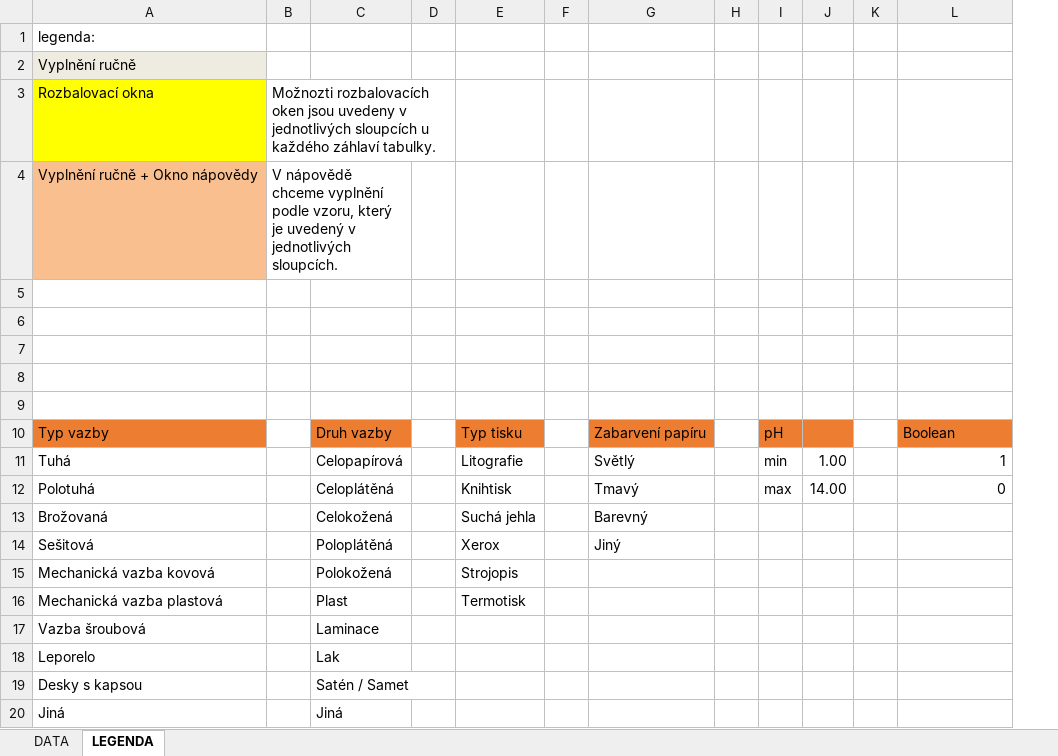
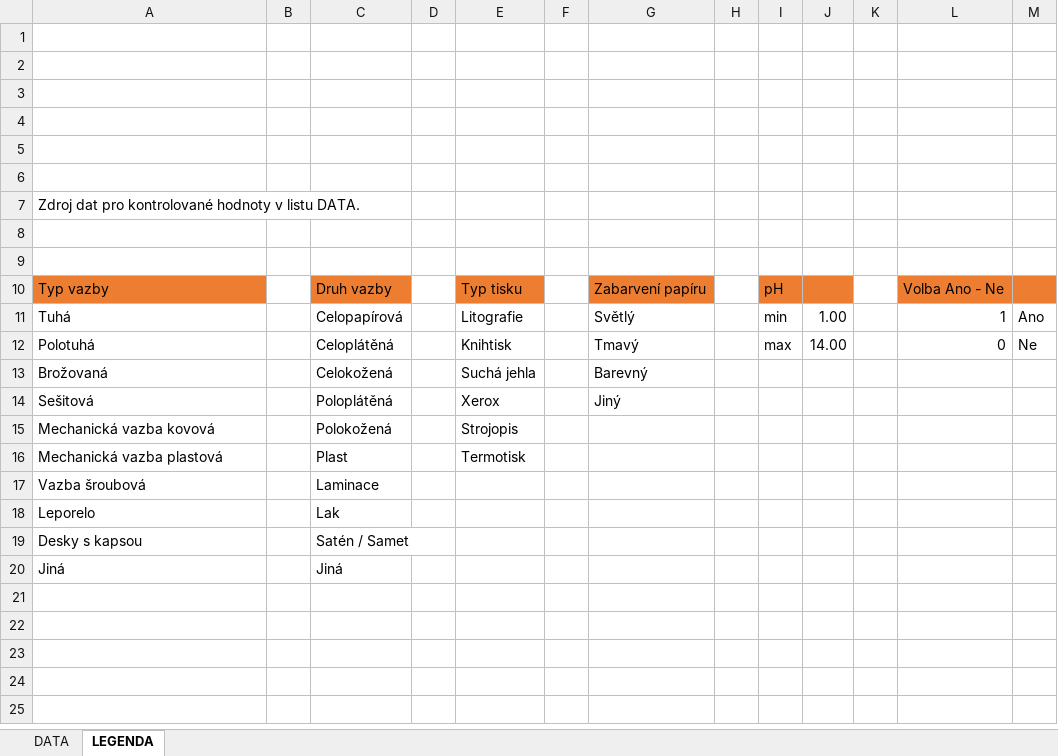
Before and after one commit to NKCR-INPROVE/czbrd, an Excel workbook: CZBRD/src/main/webapp/info/Importni_tabulka_Registr_odkyselovani.xlsx, sheet LEGENDA, drawn as a sheet; values as stored, in another font and other column widths than the file's, no borders; removed rows and columns are numbered as before the commit, all else as after; the diff names each change by its address in the sheet, - before the commit and + after, or states it on an @@ line.

```diff
--- a/CZBRD/src/main/webapp/info/Importni_tabulka_Registr_odkyselovani.xlsx (sheet LEGENDA)
+++ b/CZBRD/src/main/webapp/info/Importni_tabulka_Registr_odkyselovani.xlsx (sheet LEGENDA)
-column B, empty
+column B, empty
+column M, rows 11-12: Ano | Ne
-row 1: legenda:
-row 2: Vyplnění ručně
-row 3: Rozbalovací okna | Možnozti rozbalovacích oken jsou uvedeny v jednotlivých sloupcích u každého záhlaví tabulky.
-row 4: Vyplnění ručně + Okno nápovědy | V nápovědě chceme vyplnění podle vzoru, který je uvedený v jednotlivých sloupcích.
+row 6: (empty)
+row 7: Zdroj dat pro kontrolované hodnoty v listu DATA.
+row 8: (empty)
+row 9: (empty)
-L10: Boolean
+L10: Volba Ano - Ne
```
Also changed, not shown: 2 other files.
